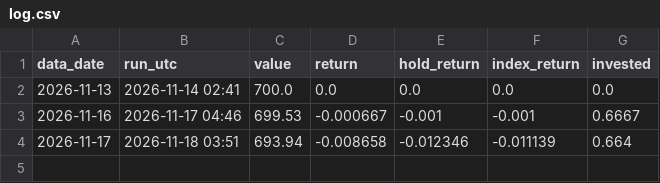
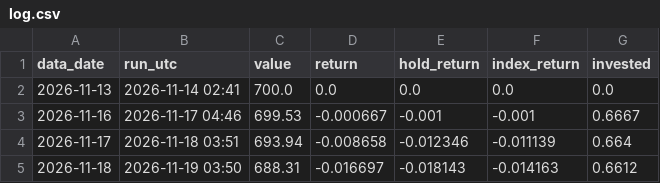
Before and after one commit to jaesung123132/stockprj, a CSV file: paper/us_sectors/log.csv, drawn as a sheet; the diff names each change by its address in the sheet, - before the commit and + after, or states it on an @@ line.

```diff
--- a/paper/us_sectors/log.csv
+++ b/paper/us_sectors/log.csv
+row 5: 2026-11-18 | 2026-11-19 03:50 | 688.31 | -0.016697 | -0.018143 | -0.014163 | 0.6612
```
Also changed, not shown: paper/kr_largecap/log.csv, 3 other files.
